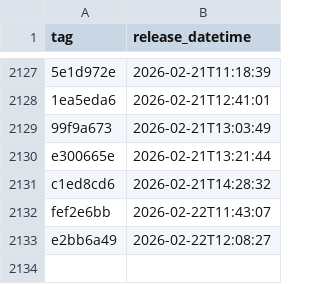
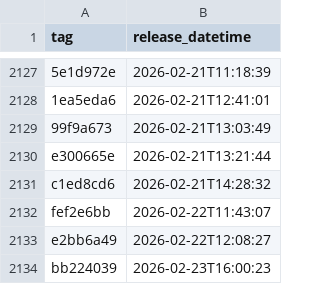
Before and after one commit to NHSDigital/eps-prescription-status-update-api, a CSV file: _data/internal-dev_deployments.csv, drawn as a sheet; only a part is shown, gaps mark what is left out; the diff names each change by its address in the sheet, - before the commit and + after, or states it on an @@ line.

```diff
--- a/_data/internal-dev_deployments.csv
+++ b/_data/internal-dev_deployments.csv
+row 2134: bb224039 | 2026-02-23T16:00:23
```
Also changed, not shown: 1 other file.
